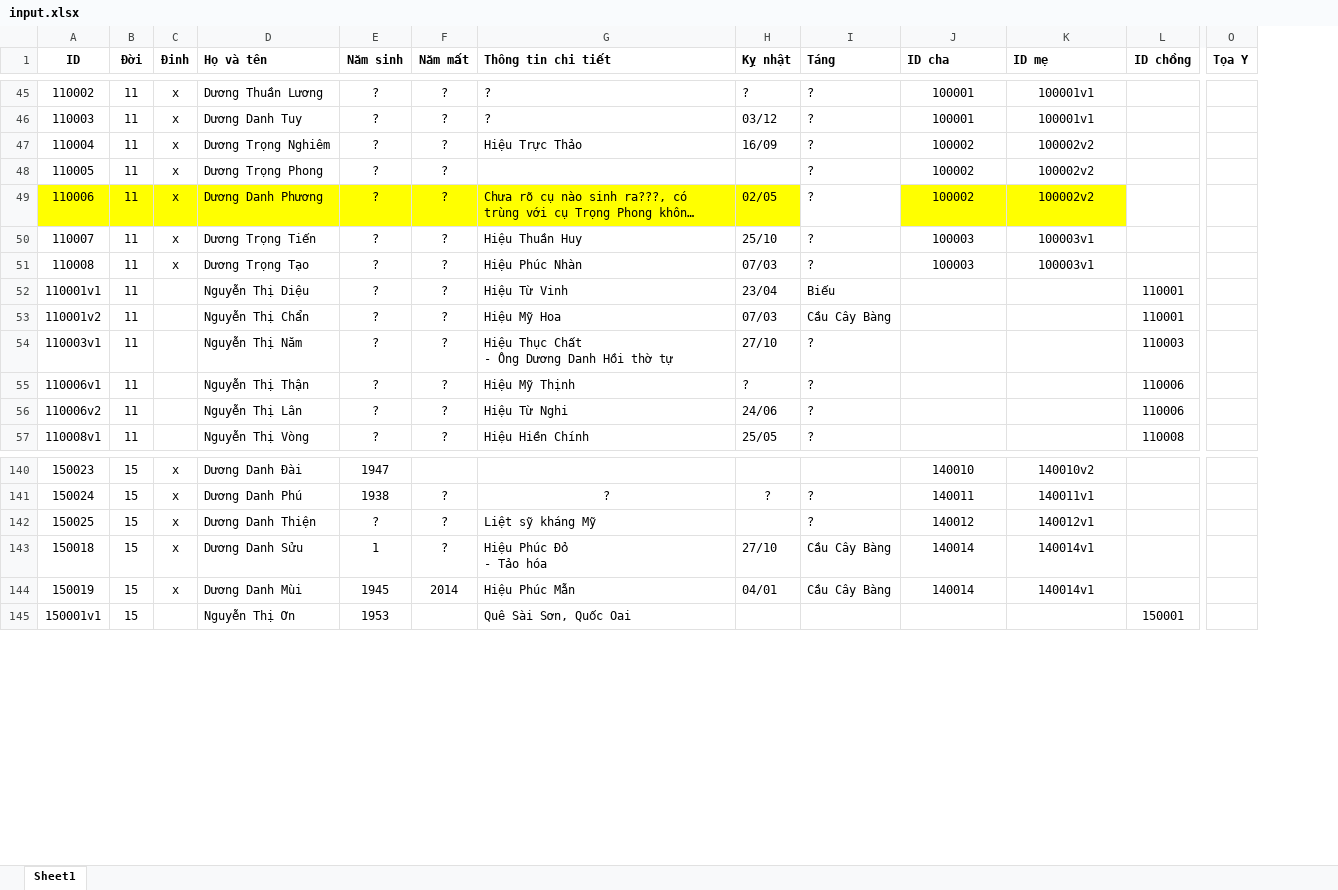
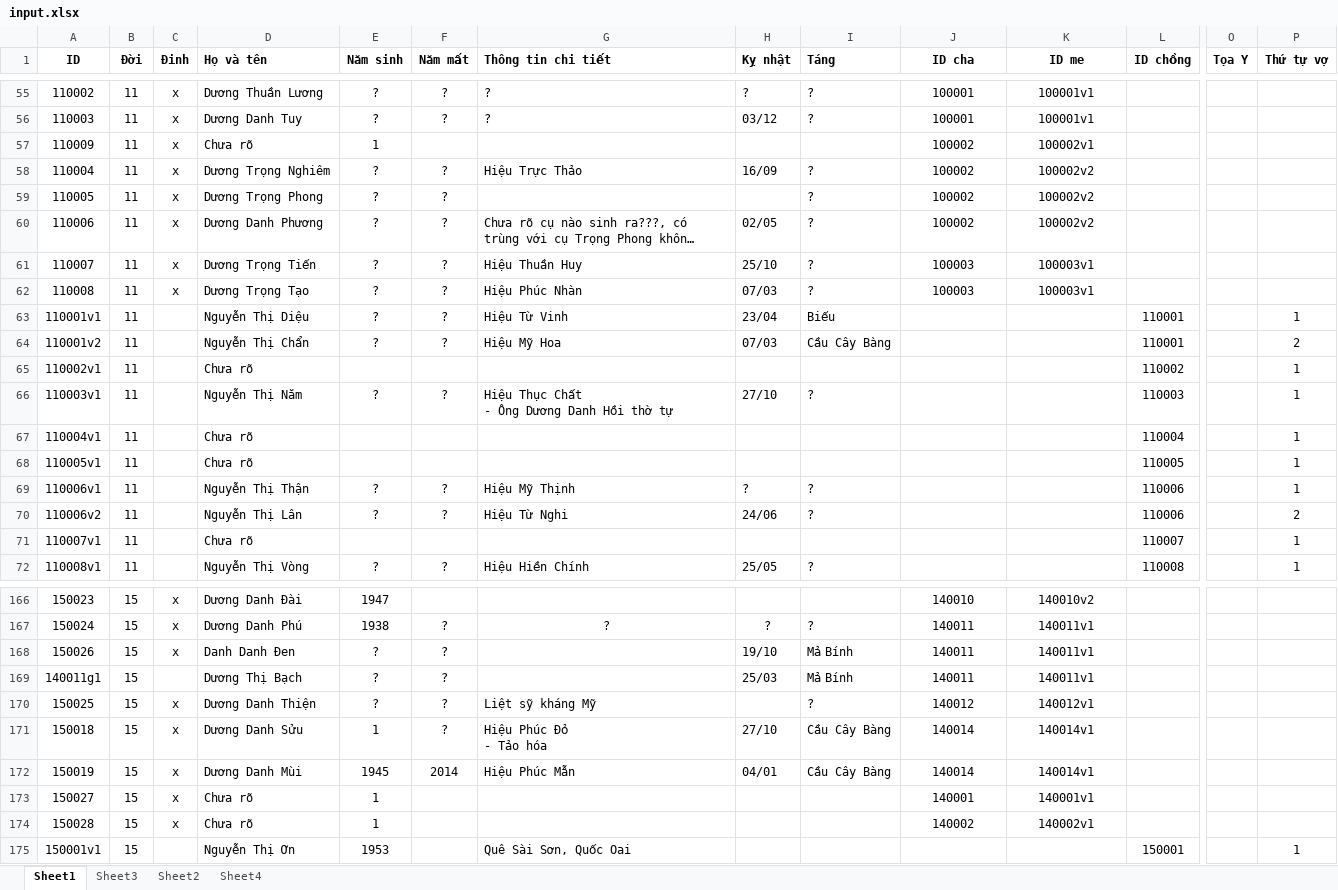
Before and after one commit to duongtoi88/Pha_he, an Excel workbook: input.xlsx, sheet Sheet1, drawn as a sheet; only a part is shown, gaps mark what is left out; long unchanged cells end in …; values as stored, in another font and other column widths than the file's, no borders; addresses are those after the commit; rows hold the shown columns only; the diff covers the shown part only; the diff names each change by its address in the sheet, - before the commit and + after, or states it on an @@ line.

```diff
--- a/input.xlsx (sheet Sheet1)
+++ b/input.xlsx (sheet Sheet1)
+sheet tab: Sheet3
+sheet tab: Sheet2
+sheet tab: Sheet4
+column P (Thứ tự vợ), rows 63-64: 1 | 2; row 66: 1; rows 69-70: 1 | 2; row 72: 1; row 175: 1
-J1:K1 alignment: left
+J1:K1 alignment: center
-K1: ID mẹ
+K1: ID me
+row 57: 110009 | 11 | x | Chưa rõ | 1 |  |  |  |  | 100002 | 100002v1
-A60:H60 fill: #FFFF00
+A60:H60 fill: none
-J60:K60 fill: #FFFF00
+J60:K60 fill: none
+row 65: 110002v1 | 11 |  | Chưa rõ |  |  |  |  |  |  |  | 110002 |  | 1
+row 67: 110004v1 | 11 |  | Chưa rõ |  |  |  |  |  |  |  | 110004 |  | 1
+row 68: 110005v1 | 11 |  | Chưa rõ |  |  |  |  |  |  |  | 110005 |  | 1
+row 71: 110007v1 | 11 |  | Chưa rõ |  |  |  |  |  |  |  | 110007 |  | 1
@@ row 427 moved to row 168: 150026 @@
@@ row 426 moved to row 169: 140011g1 @@
+row 173: 150027 | 15 | x | Chưa rõ | 1 |  |  |  |  | 140001 | 140001v1
+row 174: 150028 | 15 | x | Chưa rõ | 1 |  |  |  |  | 140002 | 140002v1
```
Also changed, not shown: 22 added rows, 4 moved rows, 12 edited cells and cell formats elsewhere in this sheet, 7 other files.
